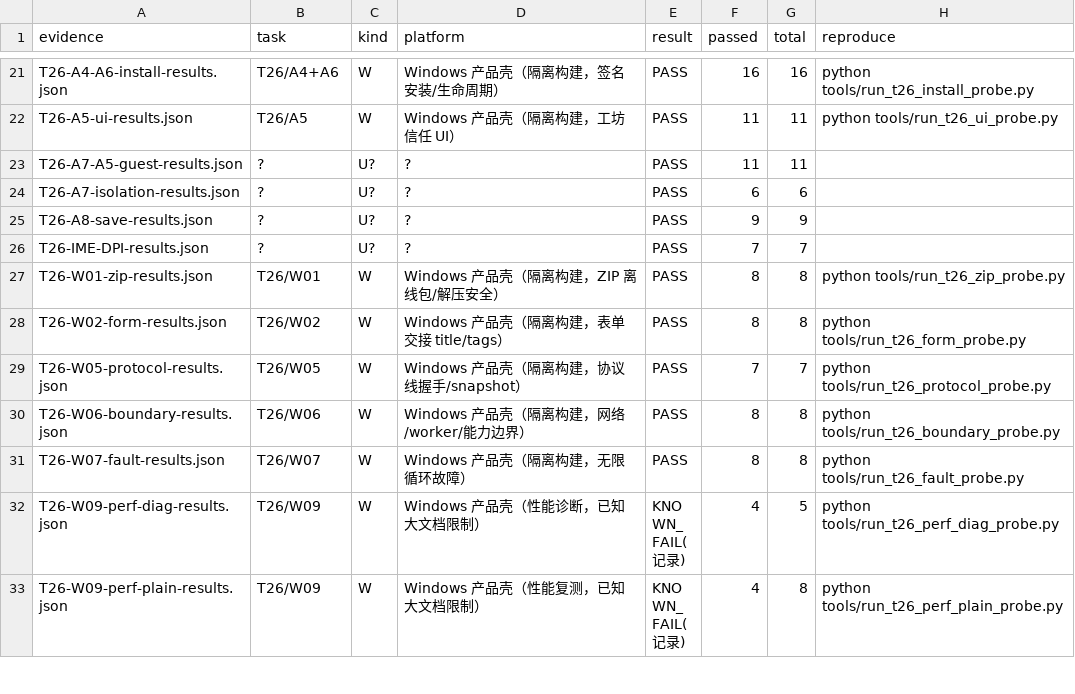
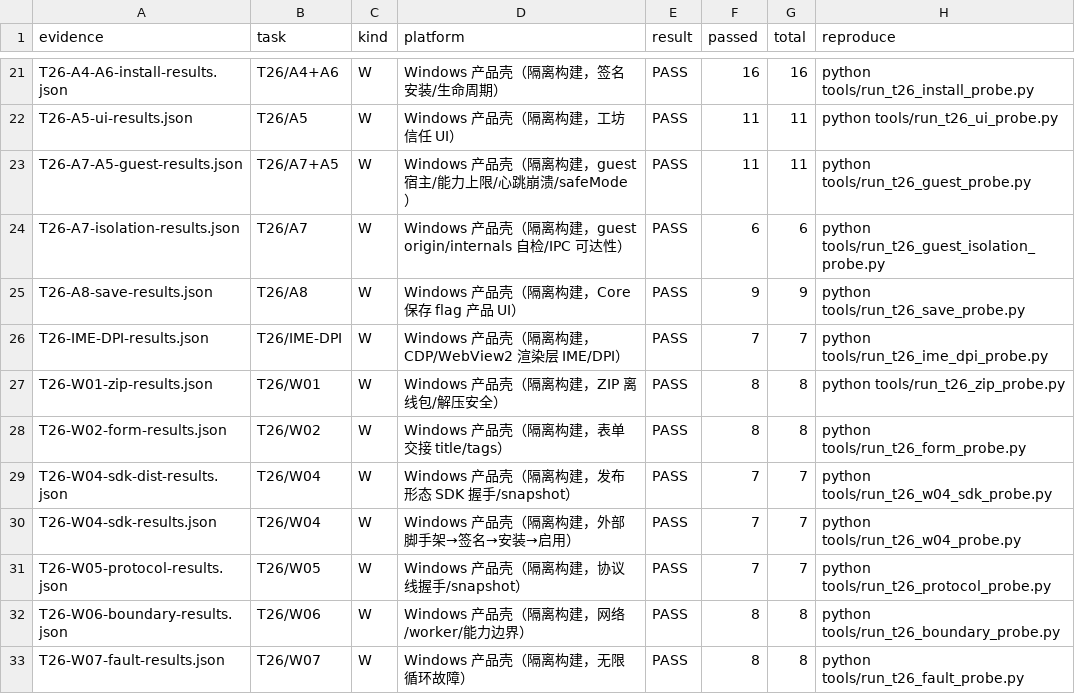
Before and after one commit to Asheep233/knowledge-editor, a CSV file: docs/ui-workshop/validation-matrix.csv, drawn as a sheet; only a part is shown, gaps mark what is left out; the shorter side is filled out with more unchanged rows; the diff covers the shown part only.

```diff
--- a/docs/ui-workshop/validation-matrix.csv
+++ b/docs/ui-workshop/validation-matrix.csv
@@ -22,8 +22,10 @@ T26-A4-A6-install-results.json,T26/A4+A6,W,Windows 产品壳（隔离构建，
 T26-A5-ui-results.json,T26/A5,W,Windows 产品壳（隔离构建，工坊信任 UI）,PASS,11,11,python tools/run_t26_ui_probe.py
-T26-A7-A5-guest-results.json,?,U?,?,PASS,11,11,
-T26-A7-isolation-results.json,?,U?,?,PASS,6,6,
-T26-A8-save-results.json,?,U?,?,PASS,9,9,
-T26-IME-DPI-results.json,?,U?,?,PASS,7,7,
+T26-A7-A5-guest-results.json,T26/A7+A5,W,Windows 产品壳（隔离构建，guest 宿主/能力上限/心跳崩溃/safeMode）,PASS,11,11,python tools/run_t26_guest_probe.py
+T26-A7-isolation-results.json,T26/A7,W,Windows 产品壳（隔离构建，guest origin/internals 自检/IPC 可达性）,PASS,6,6,python tools/run_t26_guest_isolation_probe.py
+T26-A8-save-results.json,T26/A8,W,Windows 产品壳（隔离构建，Core 保存 flag 产品 UI）,PASS,9,9,python tools/run_t26_save_probe.py
+T26-IME-DPI-results.json,T26/IME-DPI,W,Windows 产品壳（隔离构建，CDP/WebView2 渲染层 IME/DPI）,PASS,7,7,python tools/run_t26_ime_dpi_probe.py
 T26-W01-zip-results.json,T26/W01,W,Windows 产品壳（隔离构建，ZIP 离线包/解压安全）,PASS,8,8,python tools/run_t26_zip_probe.py
 T26-W02-form-results.json,T26/W02,W,Windows 产品壳（隔离构建，表单交接 title/tags）,PASS,8,8,python tools/run_t26_form_probe.py
+T26-W04-sdk-dist-results.json,T26/W04,W,Windows 产品壳（隔离构建，发布形态 SDK 握手/snapshot）,PASS,7,7,python tools/run_t26_w04_sdk_probe.py
+T26-W04-sdk-results.json,T26/W04,W,Windows 产品壳（隔离构建，外部脚手架→签名→安装→启用）,PASS,7,7,python tools/run_t26_w04_probe.py
 T26-W05-protocol-results.json,T26/W05,W,Windows 产品壳（隔离构建，协议线握手/snapshot）,PASS,7,7,python tools/run_t26_protocol_probe.py
```
Also changed, not shown: 2 added rows and 8 edited cells elsewhere in this file, 7 other files.
